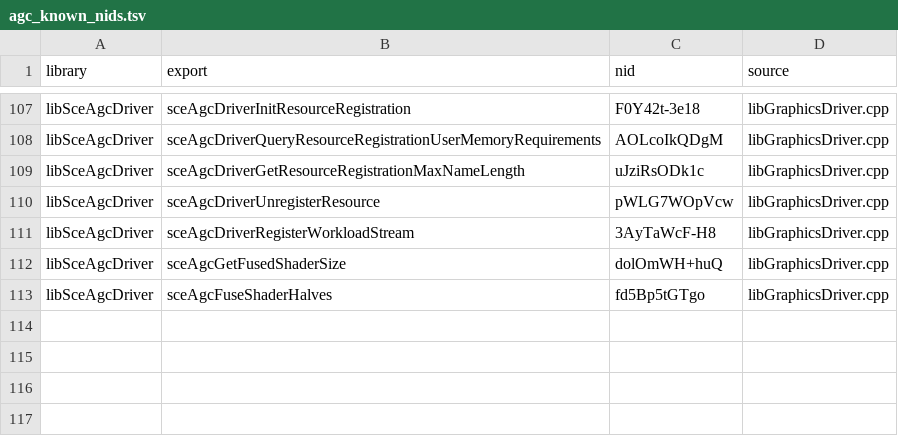
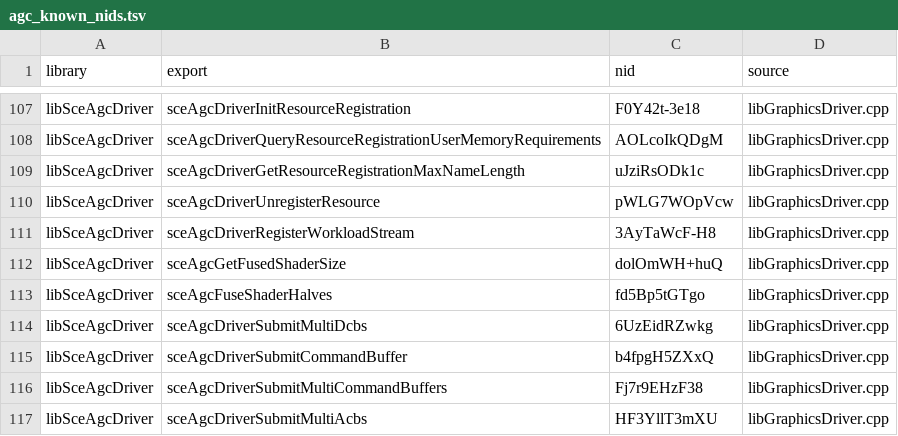
Before and after one commit to OpenAGC/OpenAGC, a TSV file: analysis/agc_known_nids.tsv, drawn as a sheet; only a part is shown, gaps mark what is left out.

Commit message:
Add SubmitMultiDcbs, SubmitCommandBuffer, SubmitMultiCommandBuffers, SubmitMultiAcbs
Reference-confirmed convenience submit wrappers that loop over arrays
and delegate to the core submit path:
- sceAgcDriverSubmitMultiDcbs (NID: 6UzEidRZwkg)
- sceAgcDriverSubmitCommandBuffer (NID: b4fpgH5ZXxQ)
- sceAgcDriverSubmitMultiCommandBuffers (NID: Fj7r9EHzF38)
- sceAgcDriverSubmitMultiAcbs (NID: HF3YllT3mXU)

Tests: 1594 passed, 0 failed.

```diff
--- a/analysis/agc_known_nids.tsv
+++ b/analysis/agc_known_nids.tsv
@@ -113 +113,5 @@ libSceAgcDriver	sceAgcGetFusedShaderSize	dolOmWH+huQ	libGraphicsDriver.cpp
 libSceAgcDriver	sceAgcFuseShaderHalves	fd5Bp5tGTgo	libGraphicsDriver.cpp
+libSceAgcDriver	sceAgcDriverSubmitMultiDcbs	6UzEidRZwkg	libGraphicsDriver.cpp
+libSceAgcDriver	sceAgcDriverSubmitCommandBuffer	b4fpgH5ZXxQ	libGraphicsDriver.cpp
+libSceAgcDriver	sceAgcDriverSubmitMultiCommandBuffers	Fj7r9EHzF38	libGraphicsDriver.cpp
+libSceAgcDriver	sceAgcDriverSubmitMultiAcbs	HF3YllT3mXU	libGraphicsDriver.cpp
```
Also changed, not shown: 3 other files.
